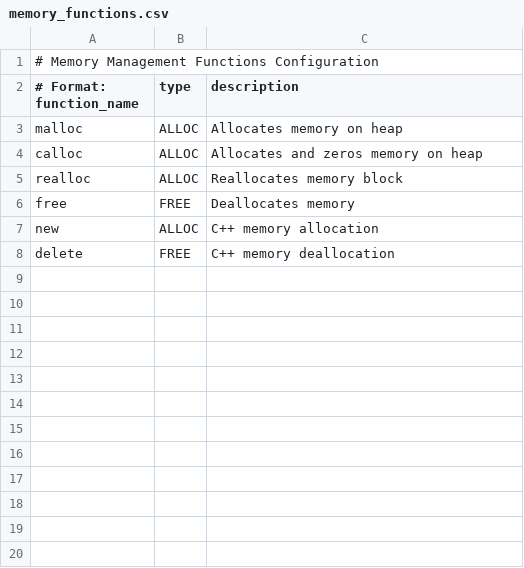
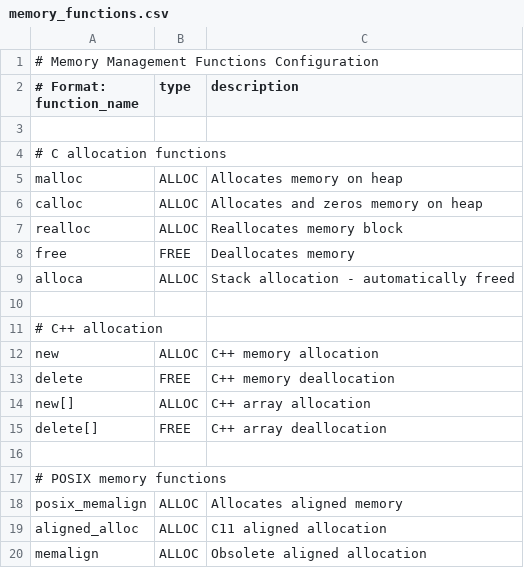
Before and after one commit to ronakj8617/SafeC, a CSV file: config/memory_functions.csv, drawn as a sheet; only a part is shown; the diff covers the shown part only.

```diff
--- a/config/memory_functions.csv
+++ b/config/memory_functions.csv
@@ -2,2 +2,4 @@
 # Format: function_name,type,description
+
+# C allocation functions
 malloc,ALLOC,Allocates memory on heap
@@ -6,3 +8,13 @@ realloc,ALLOC,Reallocates memory block
 free,FREE,Deallocates memory
+alloca,ALLOC,Stack allocation - automatically freed
+
+# C++ allocation
 new,ALLOC,C++ memory allocation
 delete,FREE,C++ memory deallocation
+new[],ALLOC,C++ array allocation
+delete[],FREE,C++ array deallocation
+
+# POSIX memory functions
+posix_memalign,ALLOC,Allocates aligned memory
+aligned_alloc,ALLOC,C11 aligned allocation
+memalign,ALLOC,Obsolete aligned allocation
```
Also changed, not shown: 24 added rows elsewhere in this file, config/format_functions.csv, config/unsafe_functions.csv, 6 other files.
